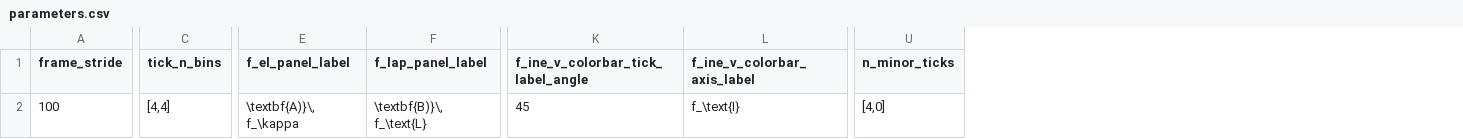
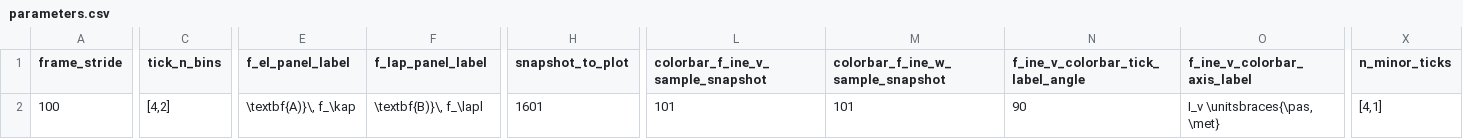
Before and after one commit to mcastel1/paper_ale, a CSV file: figures/figure_24/parameters.csv, drawn as a sheet; only a part is shown, gaps mark what is left out; addresses are those after the commit; the diff covers the shown part only; the diff names each change by its address in the sheet, - before the commit and + after, or states it on an @@ line.

Commit message:
Update parameters.csv

```diff
--- a/figures/figure_24/parameters.csv
+++ b/figures/figure_24/parameters.csv
+column H (snapshot_to_plot), row 2: 1601
+column L (colorbar_f_ine_v_sample_snapshot), row 2: 101
+column M (colorbar_f_ine_w_sample_snapshot), row 2: 101
-C2 (tick_n_bins): [4,4]
+C2 (tick_n_bins): [4,2]
-E2 (f_el_panel_label): \textbf{A)}\, f_\kappa
+E2 (f_el_panel_label): \textbf{A)}\, f_\kap
-F2 (f_lap_panel_label): \textbf{B)}\, f_\text{L}
+F2 (f_lap_panel_label): \textbf{B)}\, f_\lapl
-N2: 45
+N2: 90
-O2 (f_ine_v_colorbar_axis_label): f_\text{I}
+O2 (f_ine_v_colorbar_axis_label): I_v \unitsbraces{\pas, \met}
-X2 (n_minor_ticks): [4,0]
+X2 (n_minor_ticks): [4,1]
```
Also changed, not shown: 24 edited cells elsewhere in this file, 4 other files.
